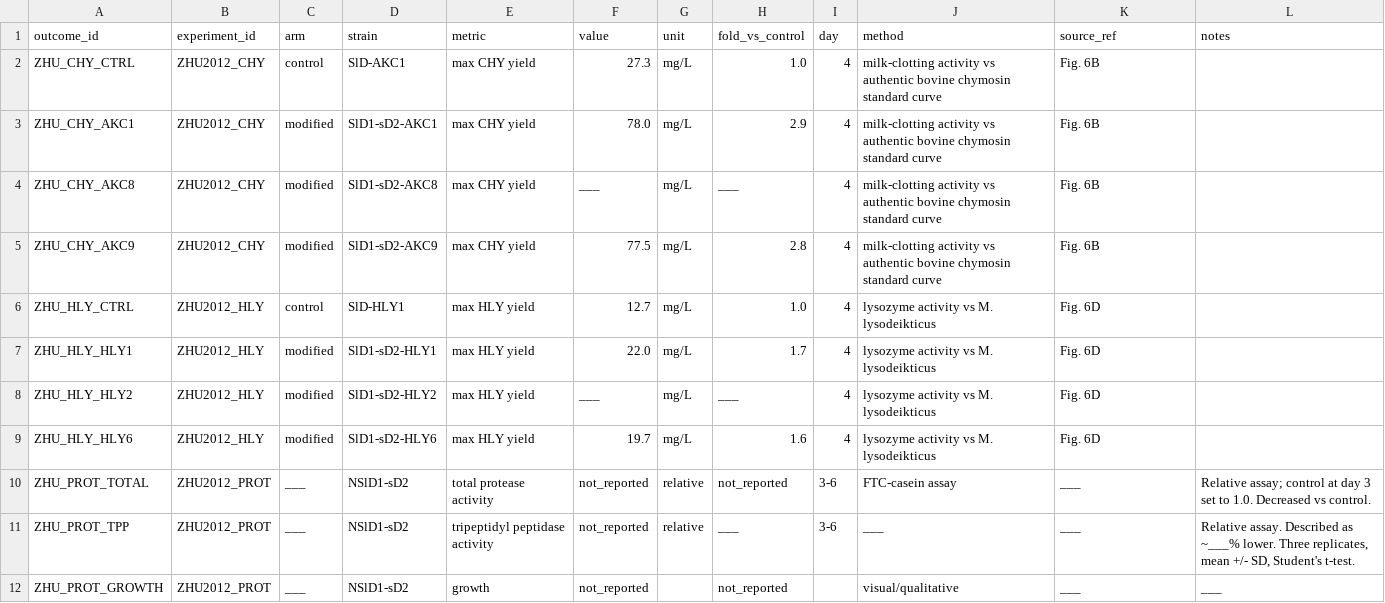
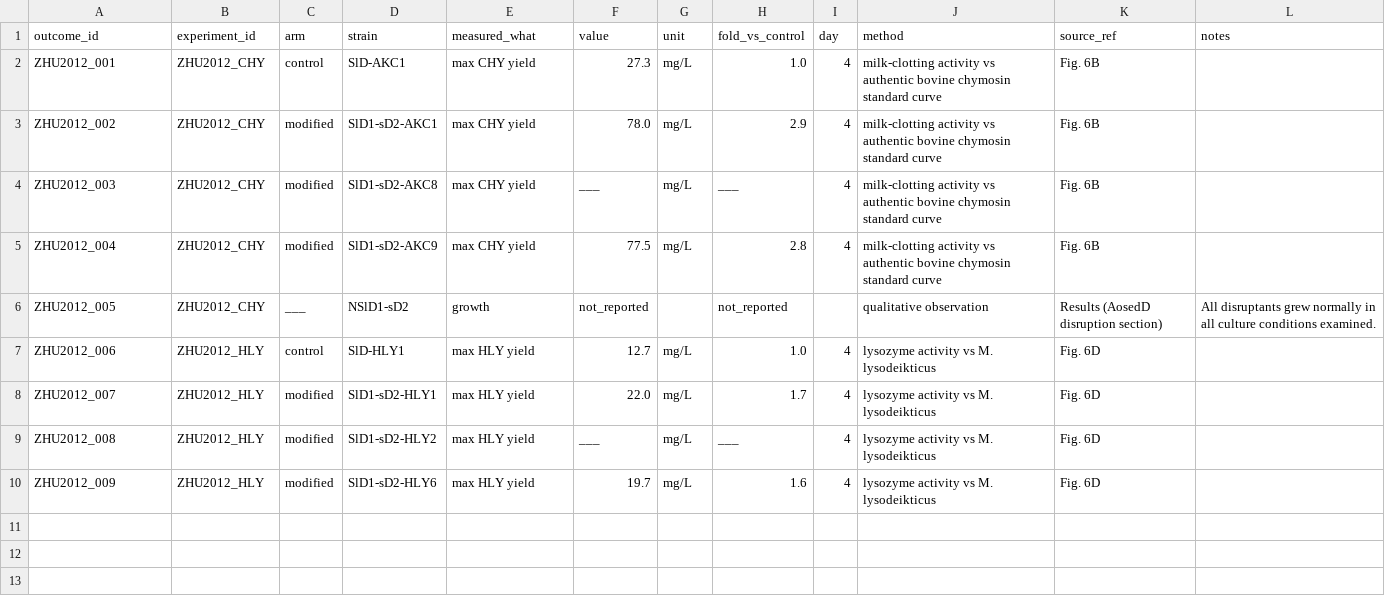
Before and after one commit to thedstrat/aoryzae-secretion-benchmark, a CSV file: data/outcomes.csv, drawn as a sheet.

```diff
--- a/data/outcomes.csv
+++ b/data/outcomes.csv
@@ -1,12 +1,10 @@
-outcome_id,experiment_id,arm,strain,metric,value,unit,fold_vs_control,day,method,source_ref,notes
-ZHU_CHY_CTRL,ZHU2012_CHY,control,SlD-AKC1,max CHY yield,27.3,mg/L,1.0,4,milk-clotting activity vs authentic bovine chymosin standard curve,Fig. 6B,
-ZHU_CHY_AKC1,ZHU2012_CHY,modified,SlD1-sD2-AKC1,max CHY yield,78.0,mg/L,2.9,4,milk-clotting activity vs authentic bovine chymosin standard curve,Fig. 6B,
-ZHU_CHY_AKC8,ZHU2012_CHY,modified,SlD1-sD2-AKC8,max CHY yield,___,mg/L,___,4,milk-clotting activity vs authentic bovine chymosin standard curve,Fig. 6B,
-ZHU_CHY_AKC9,ZHU2012_CHY,modified,SlD1-sD2-AKC9,max CHY yield,77.5,mg/L,2.8,4,milk-clotting activity vs authentic bovine chymosin standard curve,Fig. 6B,
-ZHU_HLY_CTRL,ZHU2012_HLY,control,SlD-HLY1,max HLY yield,12.7,mg/L,1.0,4,lysozyme activity vs M. lysodeikticus,Fig. 6D,
-ZHU_HLY_HLY1,ZHU2012_HLY,modified,SlD1-sD2-HLY1,max HLY yield,22.0,mg/L,1.7,4,lysozyme activity vs M. lysodeikticus,Fig. 6D,
-ZHU_HLY_HLY2,ZHU2012_HLY,modified,SlD1-sD2-HLY2,max HLY yield,___,mg/L,___,4,lysozyme activity vs M. lysodeikticus,Fig. 6D,
-ZHU_HLY_HLY6,ZHU2012_HLY,modified,SlD1-sD2-HLY6,max HLY yield,19.7,mg/L,1.6,4,lysozyme activity vs M. lysodeikticus,Fig. 6D,
-ZHU_PROT_TOTAL,ZHU2012_PROT,___,NSlD1-sD2,total protease activity,not_reported,relative,not_reported,3-6,FTC-casein assay,___,"Relative assay; control at day 3 set to 1.0. Decreased vs control."
-ZHU_PROT_TPP,ZHU2012_PROT,___,NSlD1-sD2,tripeptidyl peptidase activity,not_reported,relative,___,3-6,___,___,"Relative assay. Described as ~___% lower. Three replicates, mean +/- SD, Student's t-test."
-ZHU_PROT_GROWTH,ZHU2012_PROT,___,NSlD1-sD2,growth,not_reported,,not_reported,,visual/qualitative,___,___
+outcome_id,experiment_id,arm,strain,measured_what,value,unit,fold_vs_control,day,method,source_ref,notes
+ZHU2012_001,ZHU2012_CHY,control,SlD-AKC1,max CHY yield,27.3,mg/L,1.0,4,milk-clotting activity vs authentic bovine chymosin standard curve,Fig. 6B,
+ZHU2012_002,ZHU2012_CHY,modified,SlD1-sD2-AKC1,max CHY yield,78.0,mg/L,2.9,4,milk-clotting activity vs authentic bovine chymosin standard curve,Fig. 6B,
+ZHU2012_003,ZHU2012_CHY,modified,SlD1-sD2-AKC8,max CHY yield,___,mg/L,___,4,milk-clotting activity vs authentic bovine chymosin standard curve,Fig. 6B,
+ZHU2012_004,ZHU2012_CHY,modified,SlD1-sD2-AKC9,max CHY yield,77.5,mg/L,2.8,4,milk-clotting activity vs authentic bovine chymosin standard curve,Fig. 6B,
+ZHU2012_005,ZHU2012_CHY,___,NSlD1-sD2,growth,not_reported,,not_reported,,qualitative observation,Results (AosedD disruption section),"All disruptants grew normally in all culture conditions examined."
+ZHU2012_006,ZHU2012_HLY,control,SlD-HLY1,max HLY yield,12.7,mg/L,1.0,4,lysozyme activity vs M. lysodeikticus,Fig. 6D,
+ZHU2012_007,ZHU2012_HLY,modified,SlD1-sD2-HLY1,max HLY yield,22.0,mg/L,1.7,4,lysozyme activity vs M. lysodeikticus,Fig. 6D,
+ZHU2012_008,ZHU2012_HLY,modified,SlD1-sD2-HLY2,max HLY yield,___,mg/L,___,4,lysozyme activity vs M. lysodeikticus,Fig. 6D,
+ZHU2012_009,ZHU2012_HLY,modified,SlD1-sD2-HLY6,max HLY yield,19.7,mg/L,1.6,4,lysozyme activity vs M. lysodeikticus,Fig. 6D,
```
Also changed, not shown: data/experiments.csv, 2 other files.
